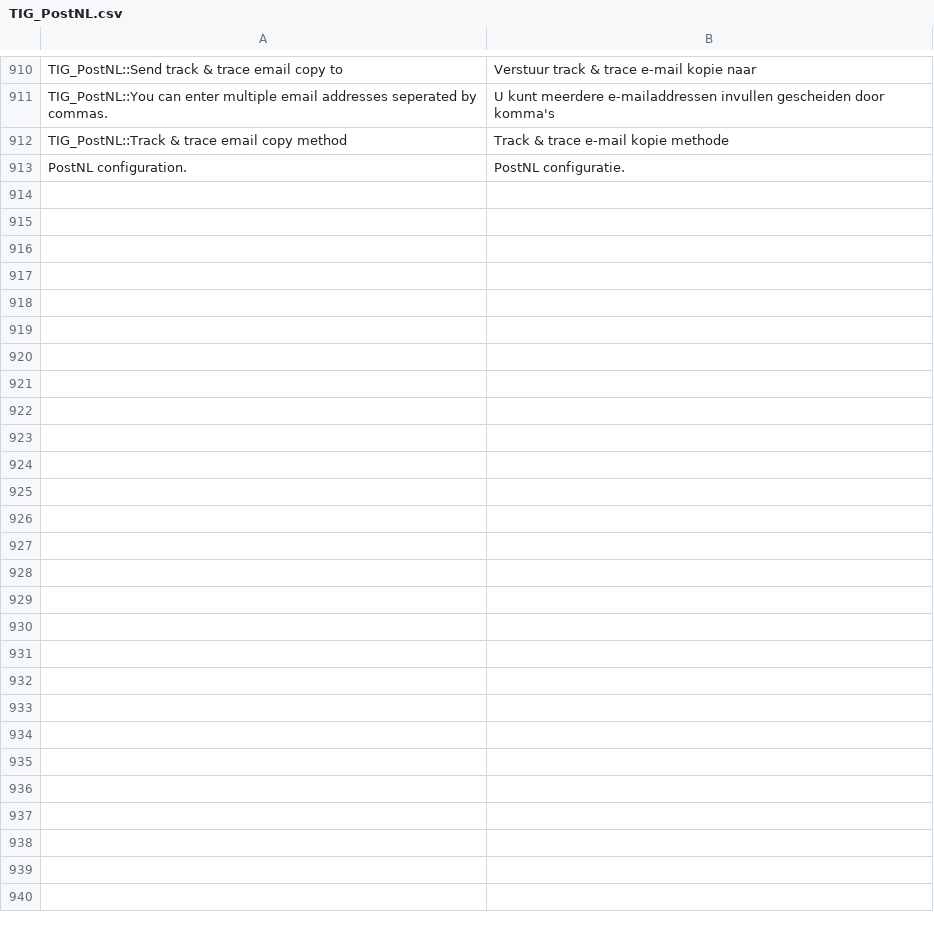
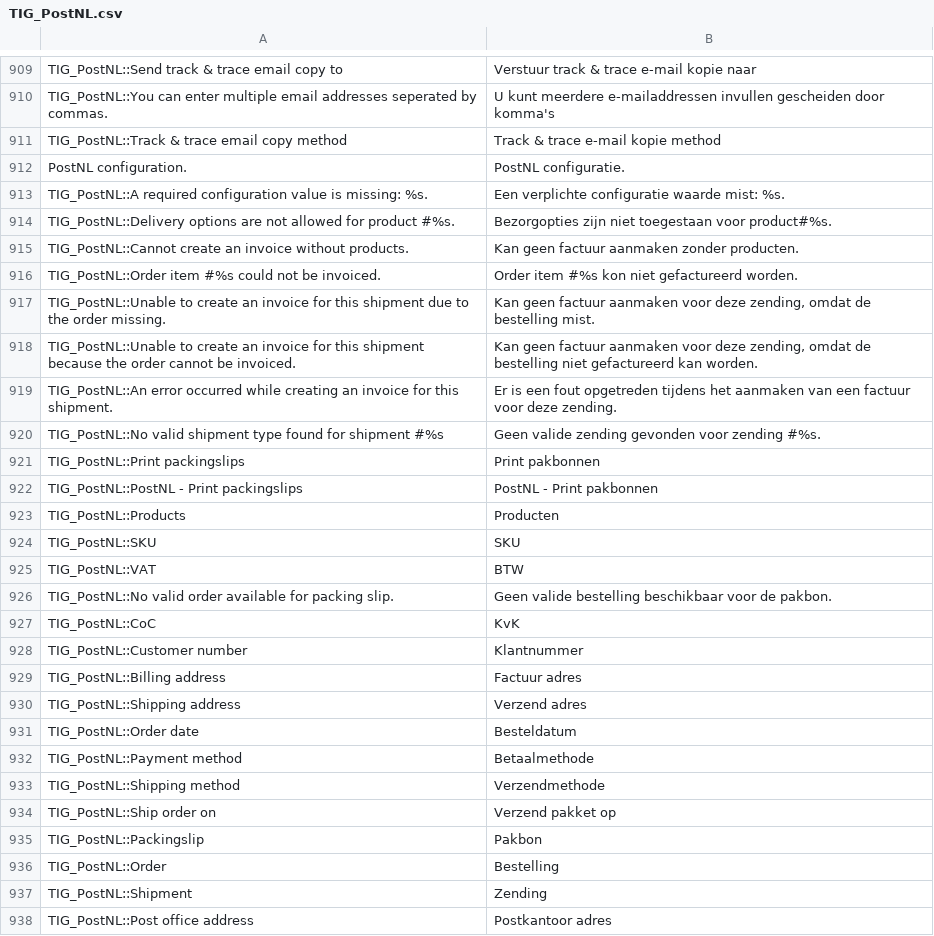
Before and after one commit to postnl/postnl-magento1-End-of-life, a CSV file: app/locale/nl_NL/TIG_PostNL.csv, drawn as a sheet; only a part is shown, gaps mark what is left out; the diff covers the shown part only.

Commit message:
improved packingslip functionality

```diff
--- a/app/locale/nl_NL/TIG_PostNL.csv
+++ b/app/locale/nl_NL/TIG_PostNL.csv
@@ -916,3 +915,29 @@ TIG_PostNL::Send track & trace email copy to,Verstuur track & trace e-mail kopie
 TIG_PostNL::You can enter multiple email addresses seperated by commas.,U kunt meerdere e-mailaddressen invullen gescheiden door komma's
-TIG_PostNL::Track & trace email copy method,Track & trace e-mail kopie methode
+TIG_PostNL::Track & trace email copy method,Track & trace e-mail kopie method
 PostNL configuration.,PostNL configuratie.
+TIG_PostNL::A required configuration value is missing: %s.,Een verplichte configuratie waarde mist: %s.
+TIG_PostNL::Delivery options are not allowed for product #%s.,Bezorgopties zijn niet toegestaan voor product#%s.
+TIG_PostNL::Cannot create an invoice without products.,Kan geen factuur aanmaken zonder producten.
+TIG_PostNL::Order item #%s could not be invoiced.,Order item #%s kon niet gefactureerd worden.
+TIG_PostNL::Unable to create an invoice for this shipment due to the order missing.,"Kan geen factuur aanmaken voor deze zending, omdat de bestelling mist."
+TIG_PostNL::Unable to create an invoice for this shipment because the order cannot be invoiced.,"Kan geen factuur aanmaken voor deze zending, omdat de bestelling niet gefactureerd kan worden."
+TIG_PostNL::An error occurred while creating an invoice for this shipment.,Er is een fout opgetreden tijdens het aanmaken van een factuur voor deze zending.
+TIG_PostNL::No valid shipment type found for shipment #%s,Geen valide zending gevonden voor zending #%s.
+TIG_PostNL::Print packingslips,Print pakbonnen
+TIG_PostNL::PostNL - Print packingslips,PostNL - Print pakbonnen
+TIG_PostNL::Products,Producten
+TIG_PostNL::SKU,SKU
+TIG_PostNL::VAT,BTW
+TIG_PostNL::No valid order available for packing slip.,Geen valide bestelling beschikbaar voor de pakbon.
+TIG_PostNL::CoC,KvK
+TIG_PostNL::Customer number,Klantnummer
+TIG_PostNL::Billing address,Factuur adres
+TIG_PostNL::Shipping address,Verzend adres
+TIG_PostNL::Order date,Besteldatum
+TIG_PostNL::Payment method,Betaalmethode
+TIG_PostNL::Shipping method,Verzendmethode
+TIG_PostNL::Ship order on,Verzend pakket op
+TIG_PostNL::Packingslip,Pakbon
+TIG_PostNL::Order,Bestelling
+TIG_PostNL::Shipment,Zending
+TIG_PostNL::Post office address,Postkantoor adres
```
Also changed, not shown: 1 removed row elsewhere in this file, 39 other files.
